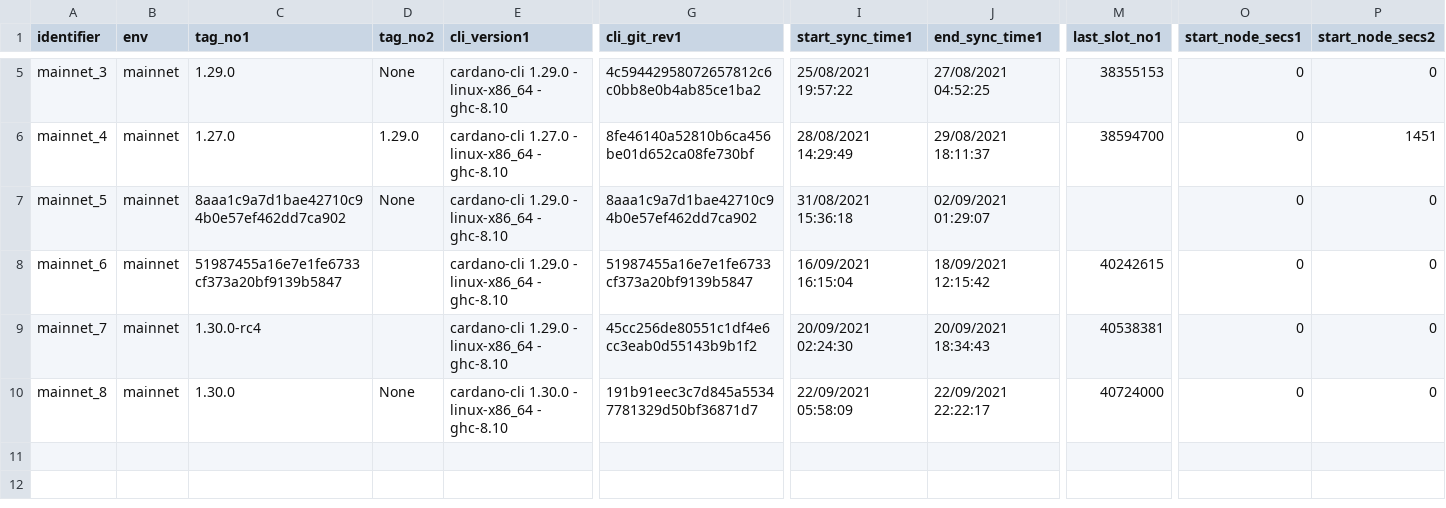
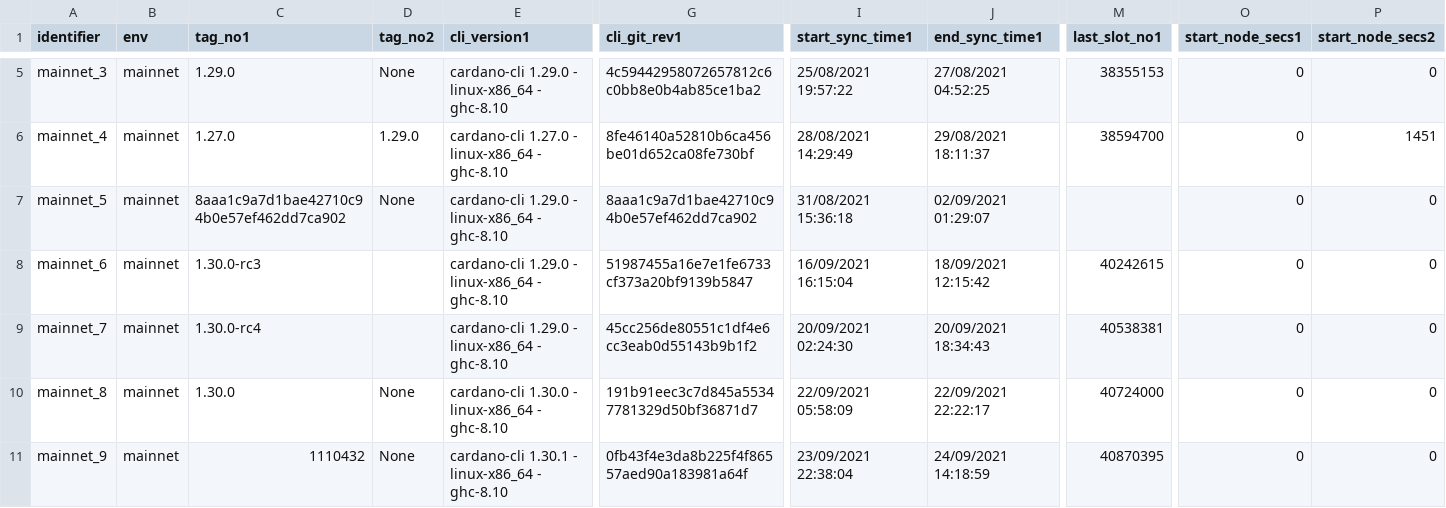
Before and after one commit to saratomaz/cardano-node-tests, a CSV file: sync_tests/csv_files/mainnet.csv, drawn as a sheet; only a part is shown, gaps mark what is left out; rows hold the shown columns only; the diff names each change by its address in the sheet, - before the commit and + after, or states it on an @@ line.

```diff
--- a/sync_tests/csv_files/mainnet.csv
+++ b/sync_tests/csv_files/mainnet.csv
-C8 (tag_no1): 51987455a16e7e1fe6733cf373a20bf9139b5847
+C8 (tag_no1): 1.30.0-rc3
+row 11: mainnet_9 | mainnet | 1110432 | None | cardano-cli 1.30.1 - linux-x86_64 - ghc-8.10 | 0fb43f4e3da8b225f4f86557aed90a183981a64f | 23/09/2021 22:38:04 | 24/09/2021 14:18:59 | 40870395 | 0 | 0
```
Also changed, not shown: sync_tests/csv_files/mainnet_epoch_duration.csv, 1 other file.
